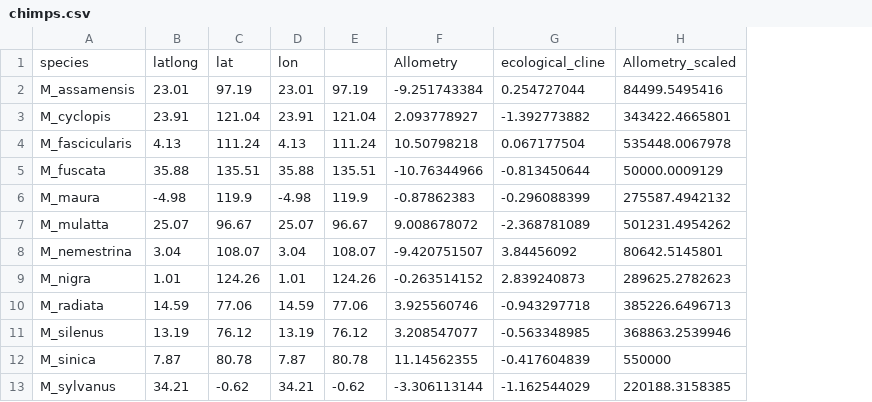
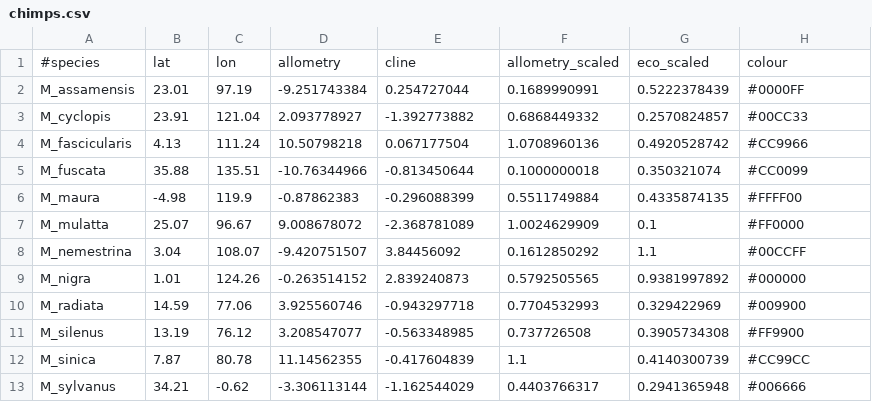
Before and after one commit to nicolegrunstra/Geomap, a CSV file: chimps.csv, drawn as a sheet; removed rows and columns are numbered as before the commit, all else as after; the diff names each change by its address in the sheet, - before the commit and + after, or states it on an @@ line.

Commit message:
GeoJSON file with allometry

```diff
--- a/chimps.csv
+++ b/chimps.csv
-column D, rows 2-13: 23.01 | 23.91 | 4.13 | 35.88 | -4.98 | 25.07 | 3.04 | 1.01 | 14.59 | 13.19 | 7.87 | 34.21
-column E, rows 2-13: 97.19 | 121.04 | 111.24 | 135.51 | 119.9 | 96.67 | 108.07 | 124.26 | 77.06 | 76.12 | 80.78 | -0.62
+column F, rows 2-13: 0.1689990991 | 0.6868449332 | 1.0708960136 | 0.1000000018 | 0.5511749884 | 1.0024629909 | 0.1612850292 | 0.5792505565 | 0.7704532993 | 0.737726508 | 1.1 | 0.4403766317
+column G, rows 2-13: 0.5222378439 | 0.2570824857 | 0.4920528742 | 0.350321074 | 0.4335874135 | 0.1 | 1.1 | 0.9381997892 | 0.329422969 | 0.3905734308 | 0.4140300739 | 0.2941365948
-row 1: species | latlong | lat | lon |  | Allometry | ecological_cline | Allometry_scaled
+row 1: #species | lat | lon | allometry | cline | allometry_scaled | eco_scaled | colour
-H2: 84499.5495416
+H2: #0000FF
-H3: 343422.4665801
+H3: #00CC33
-H4: 535448.0067978
+H4: #CC9966
-H5: 50000.0009129
+H5: #CC0099
-H6: 275587.4942132
+H6: #FFFF00
-H7: 501231.4954262
+H7: #FF0000
-H8: 80642.5145801
+H8: #00CCFF
-H9: 289625.2782623
+H9: #000000
-H10: 385226.6496713
+H10: #009900
-H11: 368863.2539946
+H11: #FF9900
-H12: 550000
+H12: #CC99CC
-H13: 220188.3158385
+H13: #006666
```
Also changed, not shown: 3 other files.
